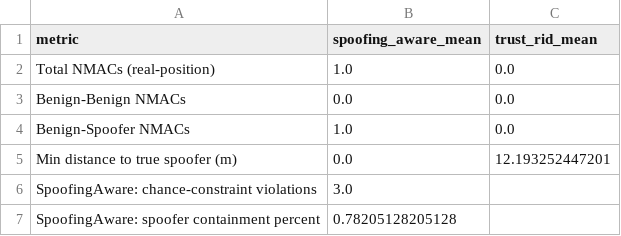
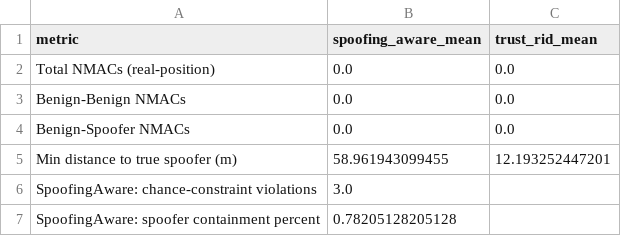
Before and after one commit to brycethebjorkman/uli-net-sim, a CSV file: simulations/spoofing_aware_with_planning/sweeps/corners_4x1/charts/summary_means_table.csv, drawn as a sheet.

```diff
--- a/simulations/spoofing_aware_with_planning/sweeps/corners_4x1/charts/summary_means_table.csv
+++ b/simulations/spoofing_aware_with_planning/sweeps/corners_4x1/charts/summary_means_table.csv
@@ -1,6 +1,6 @@
 metric,spoofing_aware_mean,trust_rid_mean
-Total NMACs (real-position),1.0,0.0
+Total NMACs (real-position),0.0,0.0
 Benign-Benign NMACs,0.0,0.0
-Benign-Spoofer NMACs,1.0,0.0
-Min distance to true spoofer (m),0.0,12.193252447201
+Benign-Spoofer NMACs,0.0,0.0
+Min distance to true spoofer (m),58.961943099455,12.193252447201
 SpoofingAware: chance-constraint violations,3.0,
```
Also changed, not shown: simulations/spoofing_aware_with_planning/sweeps/corners_4x1/charts/gcs_timeseries_long.csv, simulations/spoofing_aware_with_planning/sweeps/corners_4x1/gcs_vectors/Scenario_Corners_4x1_Aware-#0-gcs.csv, 14 other files.
